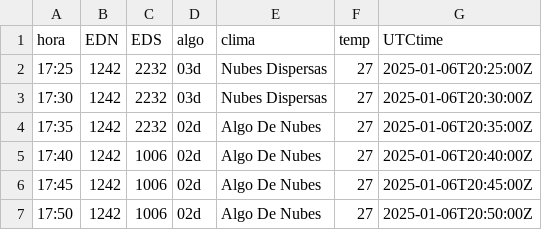
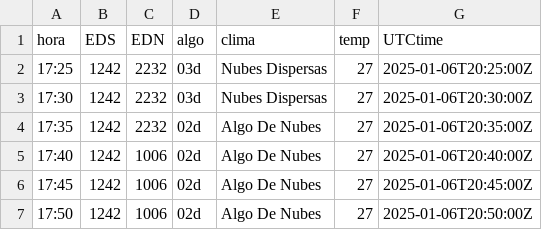
Before and after one commit to rikivillalba/reportes_api_mem, a CSV file: cortes.csv, drawn as a sheet; only a part is shown.

```diff
--- a/cortes.csv
+++ b/cortes.csv
@@ -1,2 +1,2 @@
-hora,EDN,EDS,algo,clima,temp,UTCtime
+hora,EDS,EDN,algo,clima,temp,UTCtime
 17:25,1242,2232,03d,Nubes Dispersas,27,2025-01-06T20:25:00Z
```
Also changed, not shown: 1 other file.
